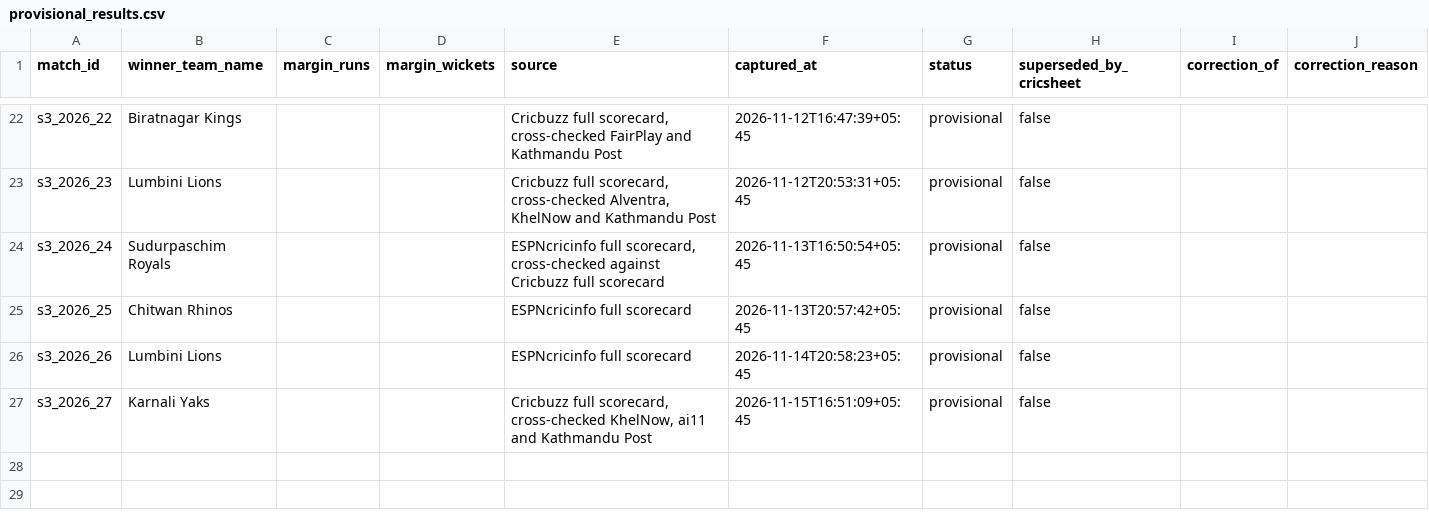
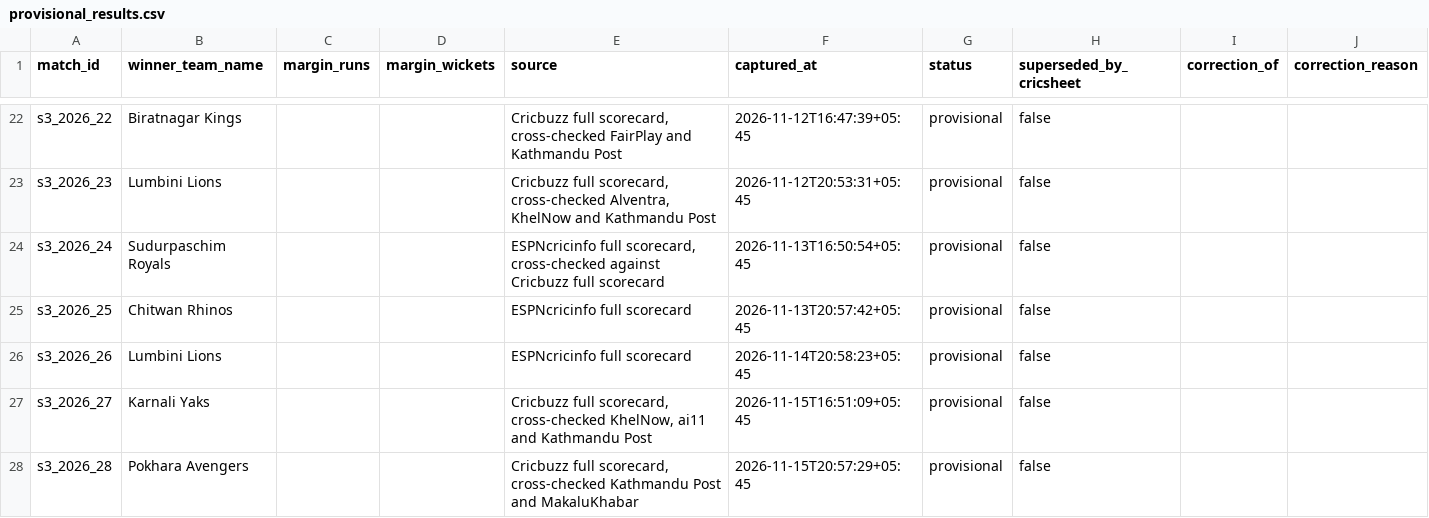
Before and after one commit to Dikshant-Neupane/CricNepal, a CSV file: data/results/provisional_results.csv, drawn as a sheet; only a part is shown, gaps mark what is left out; the diff names each change by its address in the sheet, - before the commit and + after, or states it on an @@ line.

```diff
--- a/data/results/provisional_results.csv
+++ b/data/results/provisional_results.csv
+row 28: s3_2026_28 | Pokhara Avengers |  |  | Cricbuzz full scorecard, cross-checked Kathmandu Post and MakaluKhabar | 2026-11-15T20:57:29+05:45 | provisional | false
```
Also changed, not shown: data/capture/match_facts.csv, data/capture/scorecard_batting.csv, 2 other files.
